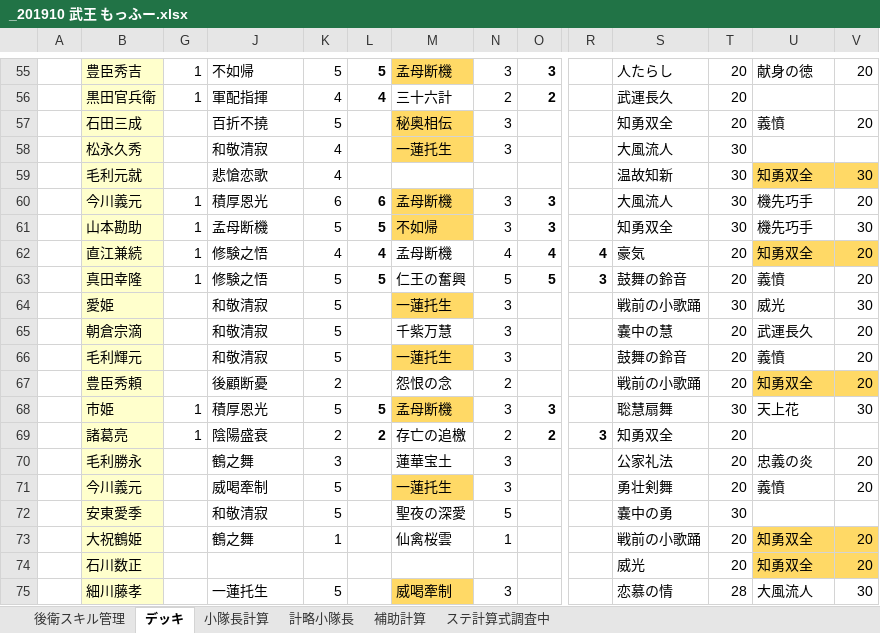
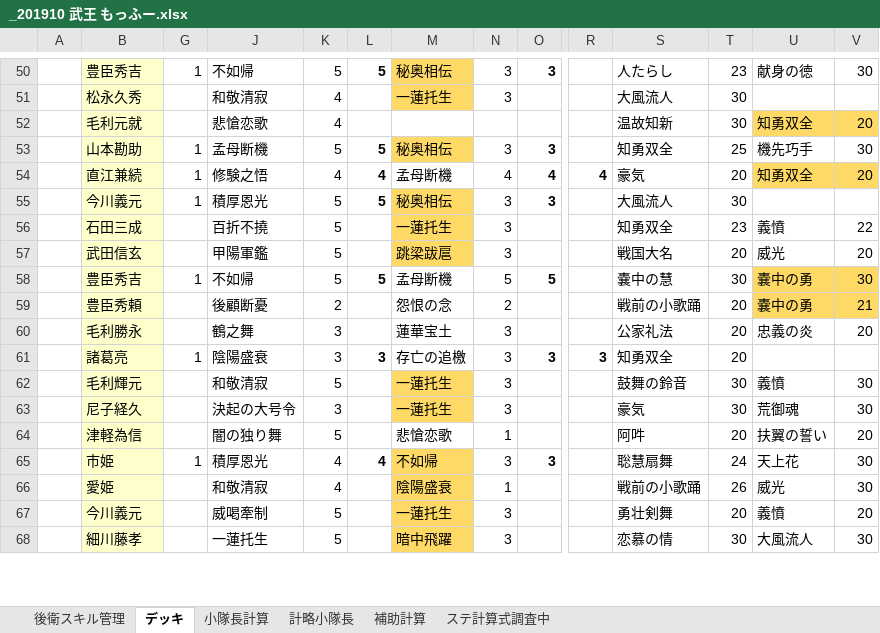
Before and after one commit to kou1-santa/myworking, an Excel workbook: _201910 武王 もっふー.xlsx, sheet デッキ, drawn as a sheet; only a part is shown, gaps mark what is left out; values as stored, in another font and other column widths than the file's, no borders; conditional formats not drawn; removed rows and columns are numbered as before the commit, all else as after; rows hold the shown columns only; the diff covers the shown part only; the diff names each change by its address in the sheet, - before the commit and + after, or states it on an @@ line.

```diff
--- a/_201910 武王 もっふー.xlsx (sheet デッキ)
+++ b/_201910 武王 もっふー.xlsx (sheet デッキ)
-M50: 孟母断機
+M50: 秘奥相伝
-T50: 20
+T50: 23
-V50: 20
+V50: 30
-row 56:  | 黒田官兵衛 | 1 | 軍配指揮 | 4 | 4 | 三十六計 | 2 | 2 |  | 武運長久 | 20
-row 57:  | 石田三成 |  | 百折不撓 | 5 |  | 秘奥相伝 | 3 |  |  | 知勇双全 | 20 | 義憤 | 20
-V52: 30
+V52: 20
-row 60:  | 今川義元 | 1 | 積厚恩光 | 6 | 6 | 孟母断機 | 3 | 3 |  | 大風流人 | 30 | 機先巧手 | 20
-M53: 不如帰
+M53: 秘奥相伝
-T53: 30
+T53: 25
-row 63:  | 真田幸隆 | 1 | 修験之悟 | 5 | 5 | 仁王の奮興 | 5 | 5 | 3 | 鼓舞の鈴音 | 20 | 義憤 | 20
-row 64:  | 愛姫 |  | 和敬清寂 | 5 |  | 一蓮托生 | 3 |  |  | 戦前の小歌踊 | 30 | 威光 | 30
-row 65:  | 朝倉宗滴 |  | 和敬清寂 | 5 |  | 千紫万慧 | 3 |  |  | 嚢中の慧 | 20 | 武運長久 | 20
-row 66:  | 毛利輝元 |  | 和敬清寂 | 5 |  | 一蓮托生 | 3 |  |  | 鼓舞の鈴音 | 20 | 義憤 | 20
+row 55:  | 今川義元 | 1 | 積厚恩光 | 5 | 5 | 秘奥相伝 | 3 | 3 |  | 大風流人 | 30
+row 56:  | 石田三成 |  | 百折不撓 | 5 |  | 一蓮托生 | 3 |  |  | 知勇双全 | 23 | 義憤 | 22
+row 57:  | 武田信玄 |  | 甲陽軍鑑 | 5 |  | 跳梁跋扈 | 3 |  |  | 戦国大名 | 20 | 威光 | 20
+row 58:  | 豊臣秀吉 | 1 | 不如帰 | 5 | 5 | 孟母断機 | 5 | 5 |  | 嚢中の慧 | 30 | 嚢中の勇 | 30
-U59: 知勇双全
+U59: 嚢中の勇
-V59: 20
+V59: 21
-row 68:  | 市姫 | 1 | 積厚恩光 | 5 | 5 | 孟母断機 | 3 | 3 |  | 聡慧扇舞 | 30 | 天上花 | 30
-row 69:  | 諸葛亮 | 1 | 陰陽盛衰 | 2 | 2 | 存亡の追檄 | 2 | 2 | 3 | 知勇双全 | 20
+row 61:  | 諸葛亮 | 1 | 陰陽盛衰 | 3 | 3 | 存亡の追檄 | 3 | 3 | 3 | 知勇双全 | 20
+row 62:  | 毛利輝元 |  | 和敬清寂 | 5 |  | 一蓮托生 | 3 |  |  | 鼓舞の鈴音 | 30 | 義憤 | 30
+row 63:  | 尼子経久 |  | 決起の大号令 | 3 |  | 一蓮托生 | 3 |  |  | 豪気 | 30 | 荒御魂 | 30
+row 64:  | 津軽為信 |  | 闇の独り舞 | 5 |  | 悲愴恋歌 | 1 |  |  | 阿吽 | 20 | 扶翼の誓い | 20
+row 65:  | 市姫 | 1 | 積厚恩光 | 4 | 4 | 不如帰 | 3 | 3 |  | 聡慧扇舞 | 24 | 天上花 | 30
+row 66:  | 愛姫 |  | 和敬清寂 | 4 |  | 陰陽盛衰 | 1 |  |  | 戦前の小歌踊 | 26 | 威光 | 30
-row 72:  | 安東愛季 |  | 和敬清寂 | 5 |  | 聖夜の深愛 | 5 |  |  | 嚢中の勇 | 30
-row 73:  | 大祝鶴姫 |  | 鶴之舞 | 1 |  | 仙禽桜雲 | 1 |  |  | 戦前の小歌踊 | 20 | 知勇双全 | 20
-row 74:  | 石川数正 |  |  |  |  |  |  |  |  | 威光 | 20 | 知勇双全 | 20
-M68: 威喝牽制
+M68: 暗中飛躍
-T68: 28
+T68: 30
```
Also changed, not shown: 27 added rows, 30 removed rows, 1 moved row and 24 edited cells elsewhere in this sheet, sheet 補助計算, sheet 後衛スキル管理, formulas that keep their value, hidden cells, 1 other file.
